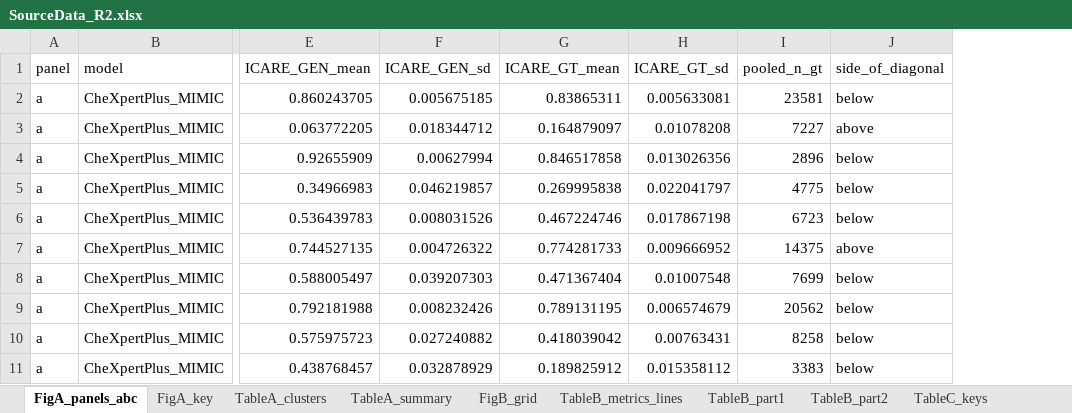
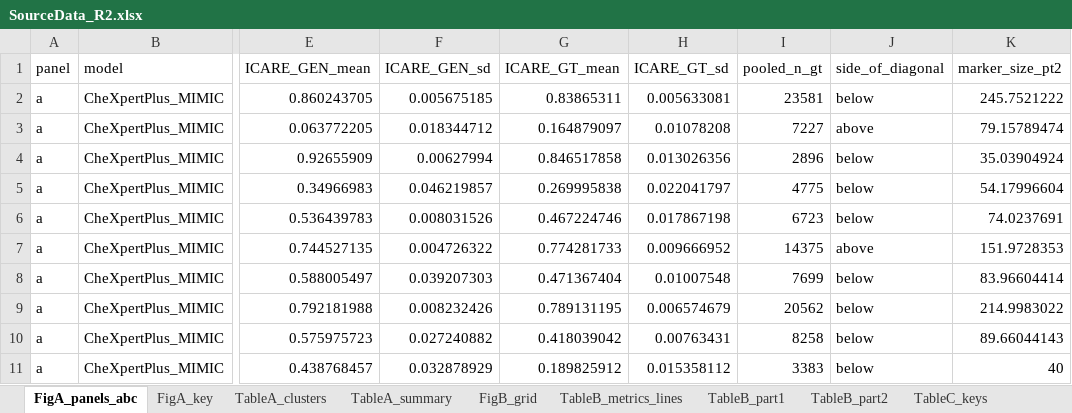
Before and after one commit to nyuolab/ICARE_score, an Excel workbook: results/revision_r2/final/SourceData_R2.xlsx, sheet FigA_panels_abc, drawn as a sheet; only a part is shown, gaps mark what is left out; values as stored, in another font and other column widths than the file's, no borders; the diff names each change by its address in the sheet, - before the commit and + after, or states it on an @@ line.

Commit message:
R2 revision: marker size, layout cleanup

```diff
--- a/results/revision_r2/final/SourceData_R2.xlsx (sheet FigA_panels_abc)
+++ b/results/revision_r2/final/SourceData_R2.xlsx (sheet FigA_panels_abc)
+column K (marker_size_pt2), rows 2-11: 245.7521222 | 79.15789474 | 35.03904924 | 54.17996604 | 74.0237691 | 151.9728353 | 83.96604414 | 214.9983022 | 89.66044143 | 40
```
Also changed, not shown: sheet FigB_grid, 8 other files.
